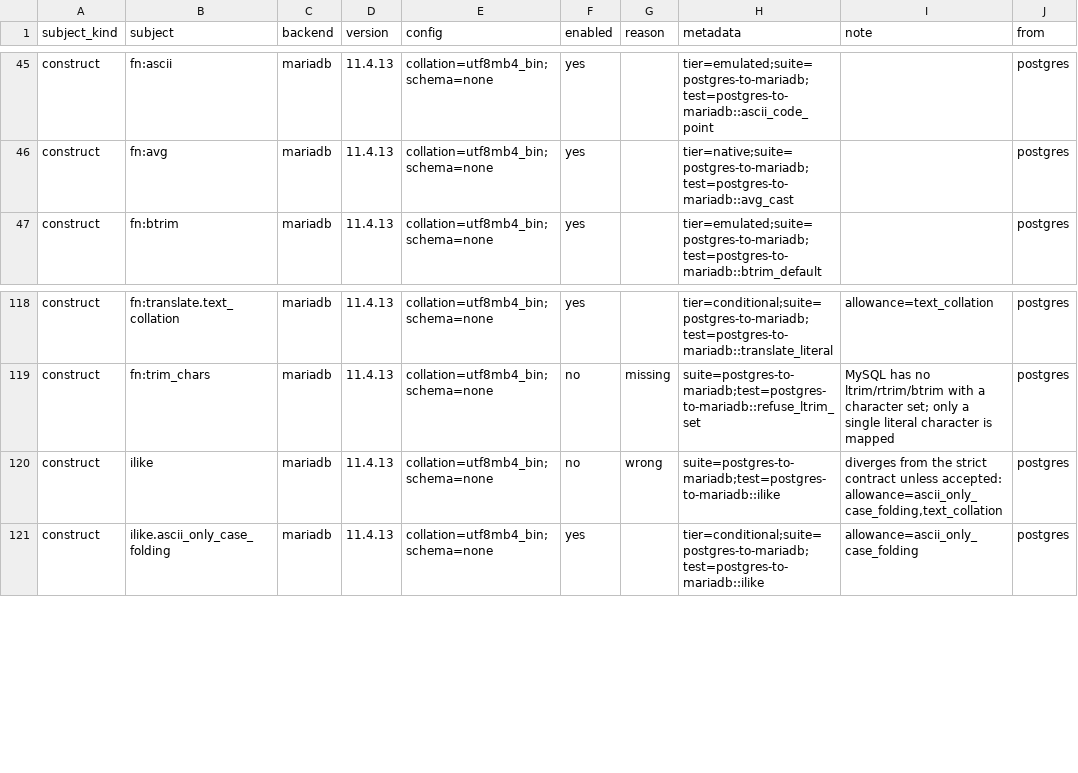
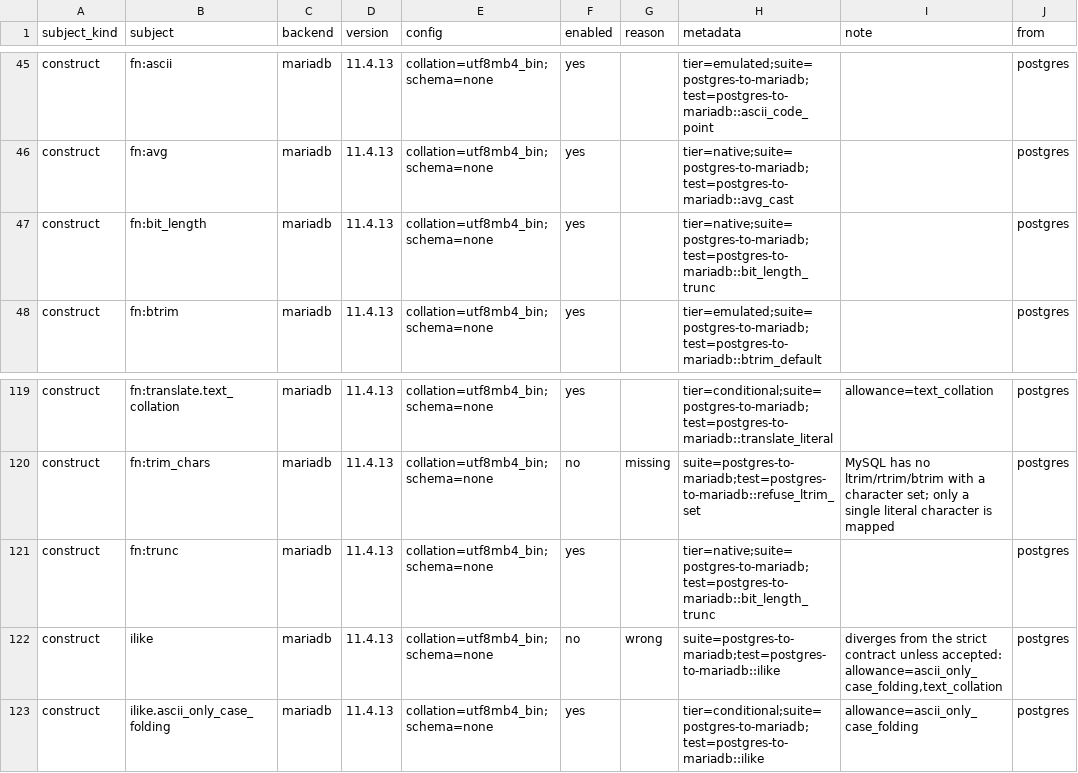
Before and after one commit to ThinkersJournal/unisql, a TSV file: crates/unisql-dialect-mysql/matrix-mariadb-from-postgres.tsv, drawn as a sheet; only a part is shown, gaps mark what is left out.

```diff
--- a/crates/unisql-dialect-mysql/matrix-mariadb-from-postgres.tsv
+++ b/crates/unisql-dialect-mysql/matrix-mariadb-from-postgres.tsv
@@ -46,2 +46,3 @@ construct	fn:ascii	mariadb	11.4.13	collation=utf8mb4_bin;schema=none	yes		tier=e
 construct	fn:avg	mariadb	11.4.13	collation=utf8mb4_bin;schema=none	yes		tier=native;suite=postgres-to-mariadb;test=postgres-to-mariadb::avg_cast		postgres
+construct	fn:bit_length	mariadb	11.4.13	collation=utf8mb4_bin;schema=none	yes		tier=native;suite=postgres-to-mariadb;test=postgres-to-mariadb::bit_length_trunc		postgres
 construct	fn:btrim	mariadb	11.4.13	collation=utf8mb4_bin;schema=none	yes		tier=emulated;suite=postgres-to-mariadb;test=postgres-to-mariadb::btrim_default		postgres
@@ -119,2 +120,3 @@ construct	fn:translate.text_collation	mariadb	11.4.13	collation=utf8mb4_bin;sche
 construct	fn:trim_chars	mariadb	11.4.13	collation=utf8mb4_bin;schema=none	no	missing	suite=postgres-to-mariadb;test=postgres-to-mariadb::refuse_ltrim_set	MySQL has no ltrim/rtrim/btrim with a character set; only a single literal character is mapped	postgres
+construct	fn:trunc	mariadb	11.4.13	collation=utf8mb4_bin;schema=none	yes		tier=native;suite=postgres-to-mariadb;test=postgres-to-mariadb::bit_length_trunc		postgres
 construct	ilike	mariadb	11.4.13	collation=utf8mb4_bin;schema=none	no	wrong	suite=postgres-to-mariadb;test=postgres-to-mariadb::ilike	diverges from the strict contract unless accepted: allowance=ascii_only_case_folding,text_collation	postgres
```
Also changed, not shown: crates/unisql-dialect-mysql/matrix-mysql-from-postgres.tsv, docs/LEAF-CONTRACTS.tsv, 4 other files.
